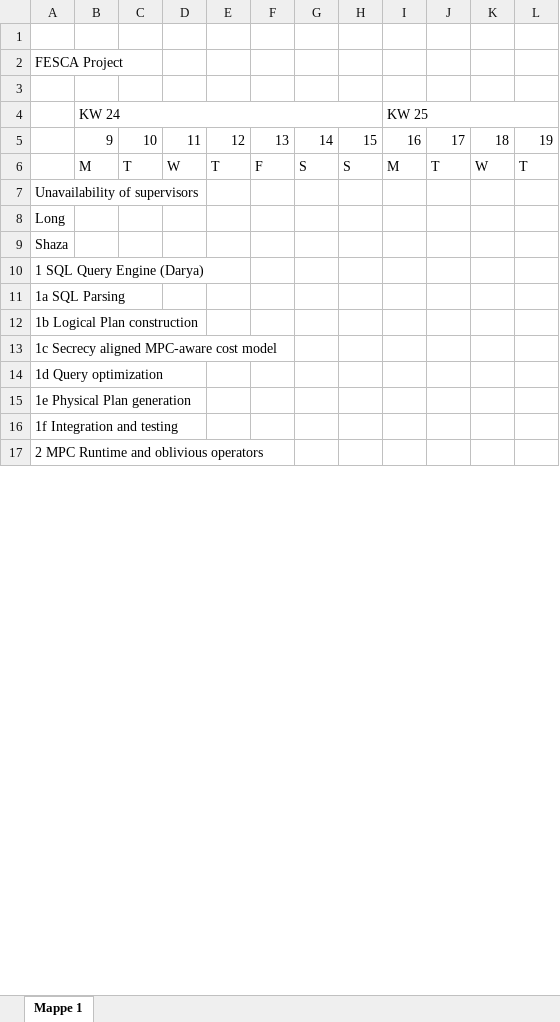
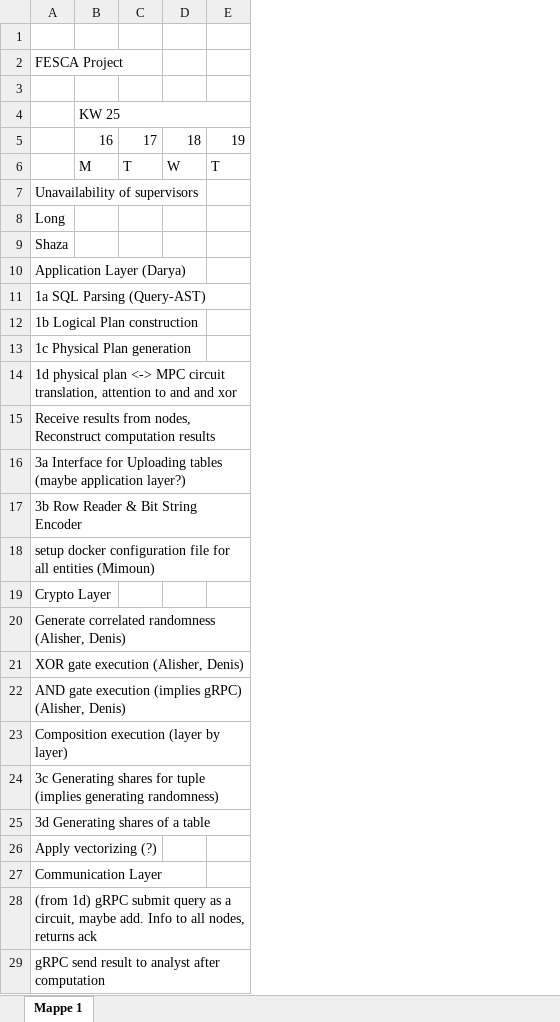
Before and after one commit to daspaint/fesca, an Excel workbook: docs/gantt_chart_secrecy.xlsx, sheet Mappe 1, drawn as a sheet; only a part is shown; values as stored, in another font and other column widths than the file's, no cell formats; removed rows and columns are numbered as before the commit, all else as after; rows hold the shown columns only; the diff covers the shown part only; the diff names each change by its address in the sheet, - before the commit and + after, or states it on an @@ line.

Commit message:
Updated gantt chart

```diff
--- a/docs/gantt_chart_secrecy.xlsx (sheet Mappe 1)
+++ b/docs/gantt_chart_secrecy.xlsx (sheet Mappe 1)
-column B, rows 4-6: KW 24 | 9 | M
-column C, rows 5-6: 10 | T
-column D, rows 5-6: 11 | W
-column E, rows 5-6: 12 | T
-column F, rows 5-6: 13 | F
-column G, rows 5-6: 14 | S
-column H, rows 5-6: 15 | S
-A10: 1 SQL Query Engine (Darya)
+A10: Application Layer (Darya)
-A11: 1a SQL Parsing
+A11: 1a SQL Parsing (Query-AST)
-A13: 1c Secrecy aligned MPC-aware cost model
+A13: 1c Physical Plan generation
-A14: 1d Query optimization
+A14: 1d physical plan <-> MPC circuit translation, attention to and and xor
-A15: 1e Physical Plan generation
+A15: Receive results from nodes, Reconstruct computation results
-A16: 1f Integration and testing
+A16: 3a Interface for Uploading tables (maybe application layer?)
-A17: 2 MPC Runtime and oblivious operators
+A17: 3b Row Reader & Bit String Encoder
+row 18: setup docker configuration file for all entities (Mimoun)
+row 19: Crypto Layer
+row 20: Generate correlated randomness (Alisher, Denis)
+row 21: XOR gate execution (Alisher, Denis)
+row 22: AND gate execution (implies gRPC) (Alisher, Denis)
+row 23: Composition execution (layer by layer)
+row 24: 3c Generating shares for tuple (implies generating randomness)
+row 25: 3d Generating shares of a table
+row 26: Apply vectorizing (?)
+row 27: Communication Layer
+row 28: (from 1d) gRPC submit query as a circuit, maybe add. Info to all nodes, returns ack
+row 29: gRPC send result to analyst after computation
```
Also changed, not shown: 6 added rows, 8 removed rows and 5 edited cells elsewhere in this sheet, cell formats.
